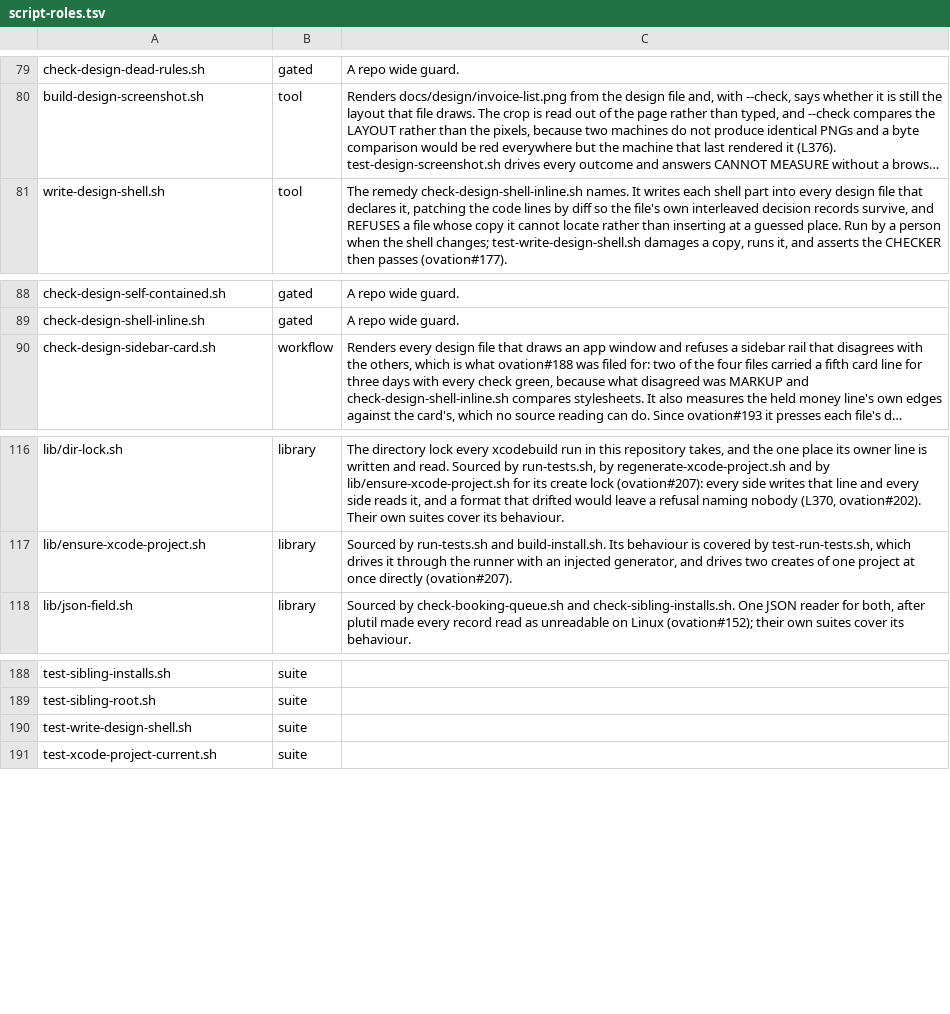
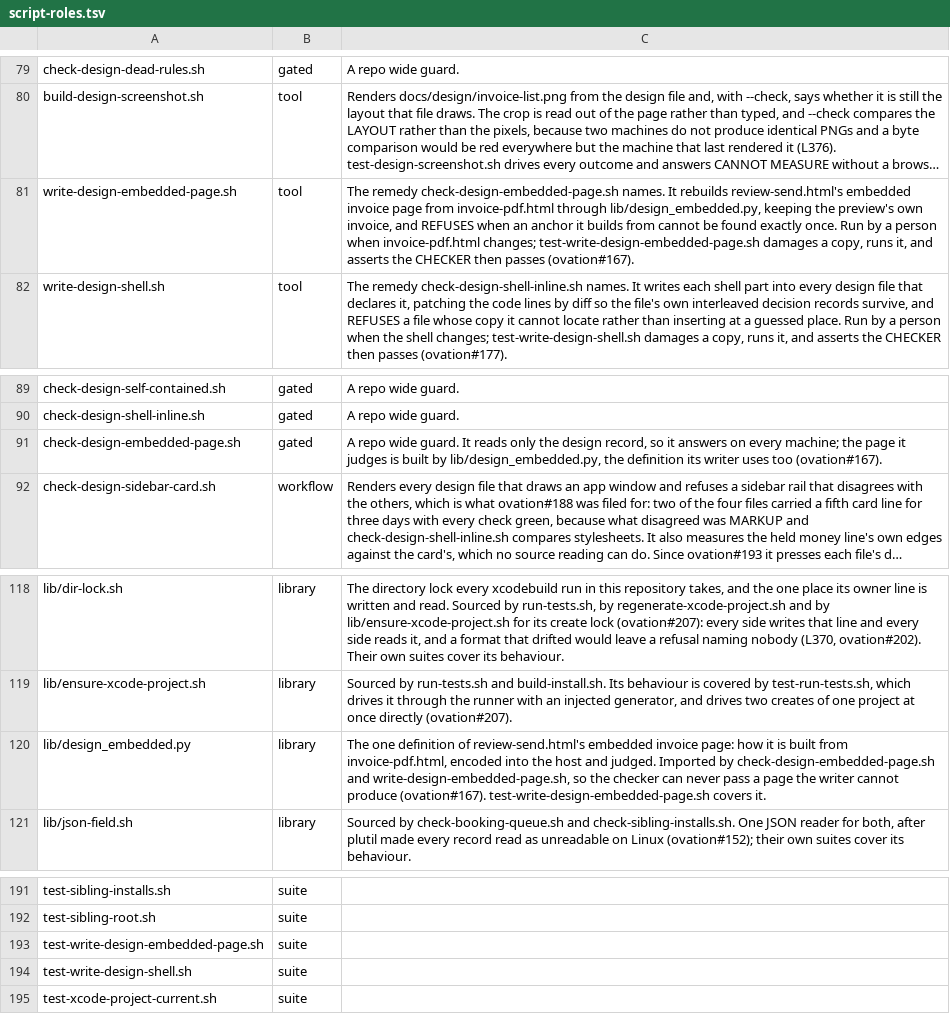
Before and after one commit to danwright32/ovation, a TSV file: scripts/lib/script-roles.tsv, drawn as a sheet; only a part is shown, gaps mark what is left out; long unchanged cells end in …; the diff names each change by its address in the sheet, - before the commit and + after, or states it on an @@ line.

Commit message:
review-send.html's embedded invoice page is rebuilt from invoice-pdf.html and a gated check keeps the two in step (ovation#167)
review-send.html carries the whole invoice PDF design as one escaped string and runs it in a frame, so its preview is the settled document only while the two agree. Nothing compared them, and on 2026-09-14 the copy was an older page: it still carried the builder that blanks the whole page on a line with no hours, fixed in invoice-pdf.html by ovation#170.

scripts/lib/design_embedded.py is the one definition of that page: the design's head with the preview's title and without any declaration line, a frame rule, the design's script up to its fixture chooser, and the preview's own invoice kept from the page already there. Every anchor is found exactly once or refused by name. check-design-embedded-page.sh judges the host by it and is gated; write-design-embedded-page.sh is the remedy it names. The committed page is regenerated here.

test-write-design-embedded-page.sh damages a copy, runs the writer and judges with the checker, decoding the page independently of the library. Seen failing first (refused with the scripts absent). The privacy suite covers the new gated check from its drift branch over a design carrying names.

```diff
--- a/scripts/lib/script-roles.tsv
+++ b/scripts/lib/script-roles.tsv
+row 81: write-design-embedded-page.sh | tool | The remedy check-design-embedded-page.sh names. It rebuilds review-send.html's embedded invoice page from invoice-pdf.html through lib/design_embedded.py, keeping the preview's own invoice, and REFUSES when an anchor it builds from cannot be found exactly once. Run by a person when invoice-pdf.html changes; test-write-design-embedded-page.sh damages a copy, runs it, and asserts the CHECKER then passes (ovation#167).
+row 91: check-design-embedded-page.sh | gated | A repo wide guard. It reads only the design record, so it answers on every machine; the page it judges is built by lib/design_embedded.py, the definition its writer uses too (ovation#167).
+row 120: lib/design_embedded.py | library | The one definition of review-send.html's embedded invoice page: how it is built from invoice-pdf.html, encoded into the host and judged. Imported by check-design-embedded-page.sh and write-design-embedded-page.sh, so the checker can never pass a page the writer cannot produce (ovation#167). test-write-design-embedded-page.sh covers it.
+row 193: test-write-design-embedded-page.sh | suite
```
Also changed, not shown: 7 other files.
